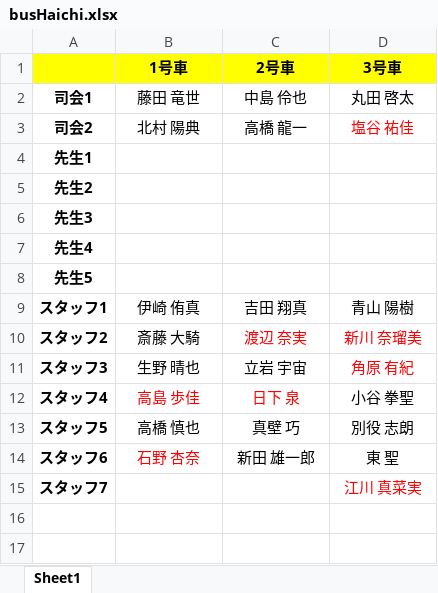
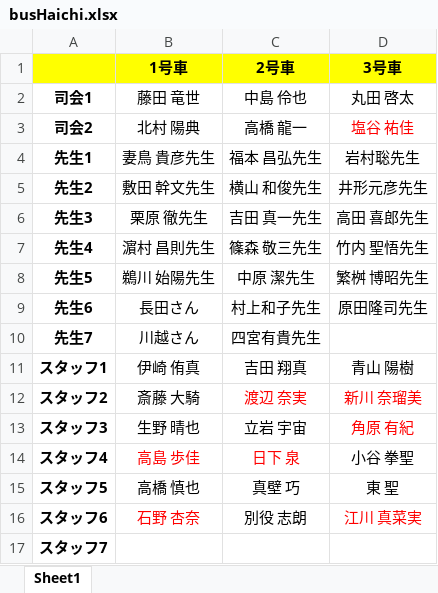
Before and after one commit to KusakaIzumi/Otameshi, an Excel workbook: Ver4/04/busHaichi.xlsx, sheet Sheet1, drawn as a sheet; values as stored, in another font and other column widths than the file's, no borders; addresses are those after the commit; the diff names each change by its address in the sheet, - before the commit and + after, or states it on an @@ line.

```diff
--- a/Ver4/04/busHaichi.xlsx (sheet Sheet1)
+++ b/Ver4/04/busHaichi.xlsx (sheet Sheet1)
-B4 (1号車): (empty)
+B4 (1号車): 妻鳥 貴彦先生
-C4 (2号車): (empty)
+C4 (2号車): 福本 昌弘先生
-D4 (3号車): (empty)
+D4 (3号車): 岩村聡先生
-B5 (1号車): (empty)
+B5 (1号車): 敷田 幹文先生
-C5 (2号車): (empty)
+C5 (2号車): 横山 和俊先生
-D5 (3号車): (empty)
+D5 (3号車): 井形元彦先生
-B6 (1号車): (empty)
+B6 (1号車): 栗原 徹先生
-C6 (2号車): (empty)
+C6 (2号車): 吉田 真一先生
-D6 (3号車): (empty)
+D6 (3号車): 高田 喜郎先生
-B7 (1号車): (empty)
+B7 (1号車): 濵村 昌則先生
-C7 (2号車): (empty)
+C7 (2号車): 篠森 敬三先生
-D7 (3号車): (empty)
+D7 (3号車): 竹内 聖悟先生
-B8 (1号車): (empty)
+B8 (1号車): 鵜川 始陽先生
-C8 (2号車): (empty)
+C8 (2号車): 中原 潔先生
-D8 (3号車): (empty)
+D8 (3号車): 繁桝 博昭先生
+row 9: 先生6 | 長田さん | 村上和子先生 | 原田隆司先生
+row 10: 先生7 | 川越さん | 四宮有貴先生
-D15 (3号車): 別役 志朗
+D15 (3号車): 東 聖
-C16 (2号車): 新田 雄一郎
+C16 (2号車): 別役 志朗
-D16 (3号車): 東 聖
+D16 (3号車): 江川 真菜実
-D16 text colour: black
+D16 text colour: #FF0000
-D17 (3号車): 江川 真菜実
+D17 (3号車): (empty)
```
Also changed, not shown: Ver4/09/野外炊飯.xlsx, 8 other files.
